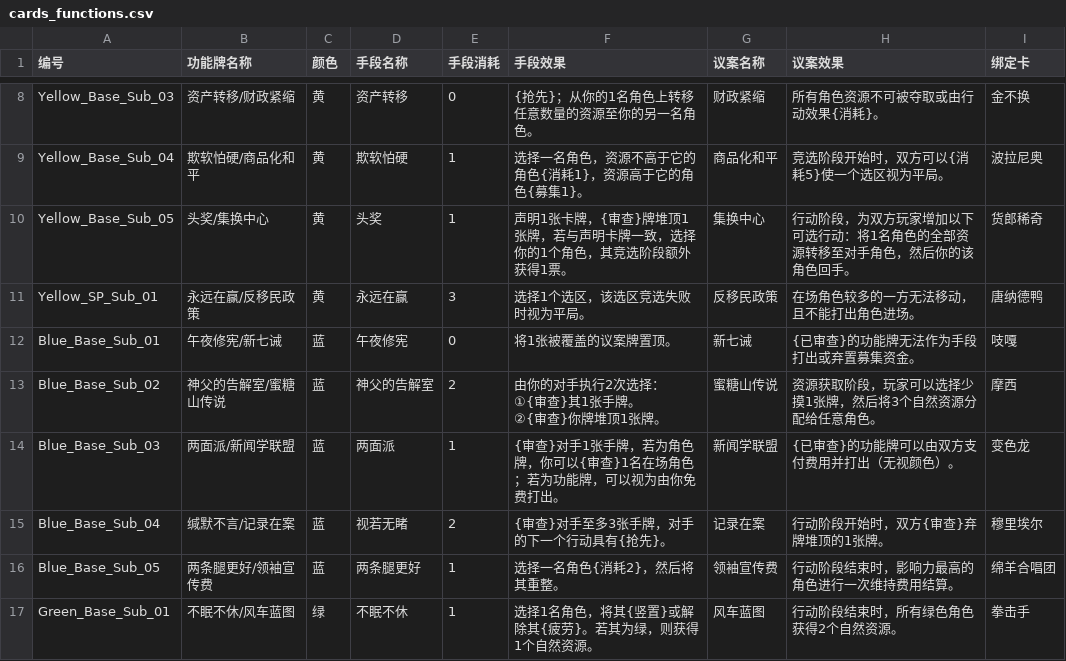
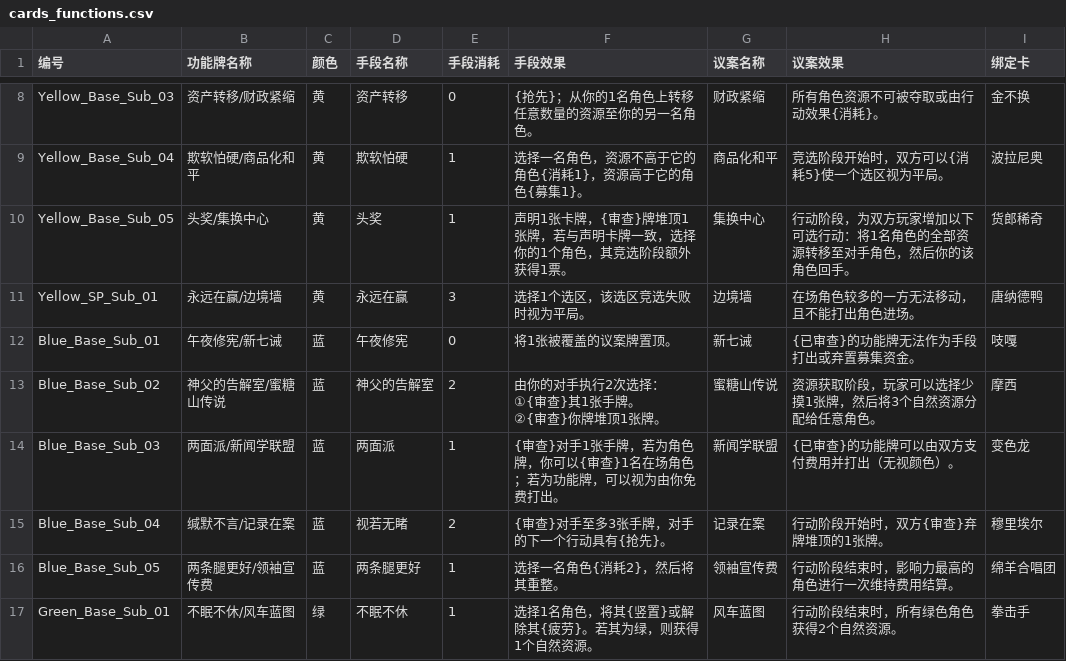
Before and after one commit to tianyeye/animal-farm-cards, a CSV file: config/cards_functions.csv, drawn as a sheet; only a part is shown, gaps mark what is left out.

```diff
--- a/config/cards_functions.csv
+++ b/config/cards_functions.csv
@@ -10,3 +10,3 @@ Yellow_Base_Sub_04,欺软怕硬/商品化和平,黄,欺软怕硬,1,选择一名
 Yellow_Base_Sub_05,头奖/集换中心,黄,头奖,1,声明1张卡牌，{审查}牌堆顶1张牌，若与声明卡牌一致，选择你的1个角色，其竞选阶段额外获得1票。,集换中心,行动阶段，为双方玩家增加以下可选行动：将1名角色的全部资源转移至对手角色，然后你的该角色回手。,货郎稀奇
-Yellow_SP_Sub_01,永远在赢/反移民政策,黄,永远在赢,3,选择1个选区，该选区竞选失败时视为平局。,反移民政策,在场角色较多的一方无法移动，且不能打出角色进场。,唐纳德鸭
+Yellow_SP_Sub_01,永远在赢/边境墙,黄,永远在赢,3,选择1个选区，该选区竞选失败时视为平局。,边境墙,在场角色较多的一方无法移动，且不能打出角色进场。,唐纳德鸭
 Blue_Base_Sub_01,午夜修宪/新七诫,蓝,午夜修宪,0,将1张被覆盖的议案牌置顶。,新七诫,{已审查}的功能牌无法作为手段打出或弃置募集资金。,吱嘎
```
Also changed, not shown: config/cards_characters.csv, 1 other file.
